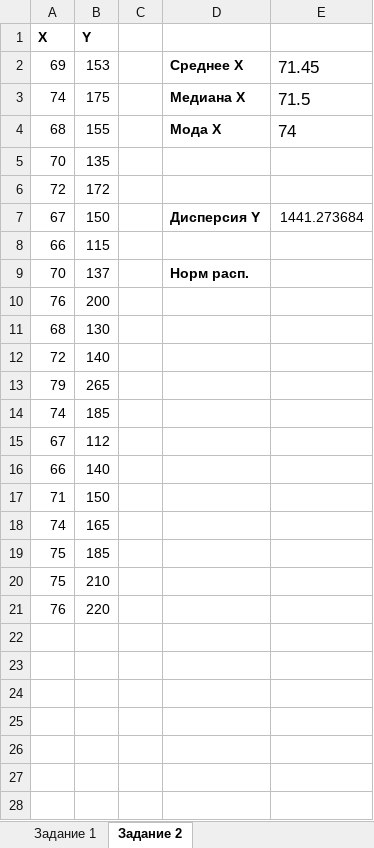
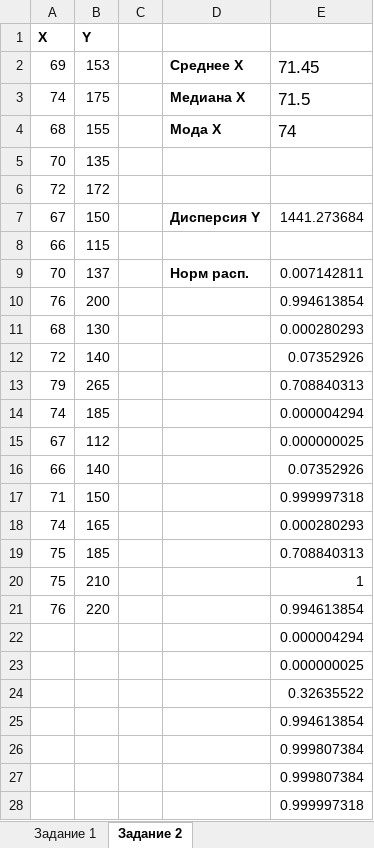
Before and after one commit to Goodvin707/study-repos, an Excel workbook: BSUIR/semestre 5/IAD/ИАД ПР.xlsx, sheet Задание 2, drawn as a sheet; values as stored, in another font and other column widths than the file's, no borders; the diff names each change by its address in the sheet, - before the commit and + after, or states it on an @@ line.

```diff
--- a/BSUIR/semestre 5/IAD/ИАД ПР.xlsx (sheet Задание 2)
+++ b/BSUIR/semestre 5/IAD/ИАД ПР.xlsx (sheet Задание 2)
-E9: (empty)
+E9: 0.007142811
-E10: (empty)
+E10: 0.994613854
-E11: (empty)
+E11: 0.000280293
-E12: (empty)
+E12: 0.07352926
-E13: (empty)
+E13: 0.708840313
-E14: (empty)
+E14: 0.000004294
-E15: (empty)
+E15: 0.000000025
-E16: (empty)
+E16: 0.07352926
-E17: (empty)
+E17: 0.999997318
-E18: (empty)
+E18: 0.000280293
-E19: (empty)
+E19: 0.708840313
-E20: (empty)
+E20: 1
-E21: (empty)
+E21: 0.994613854
+row 22:  |  |  |  | 0.000004294
+row 23:  |  |  |  | 0.000000025
+row 24:  |  |  |  | 0.32635522
+row 25:  |  |  |  | 0.994613854
+row 26:  |  |  |  | 0.999807384
+row 27:  |  |  |  | 0.999807384
+row 28:  |  |  |  | 0.999997318
```
Also changed, not shown: 17 other files.
